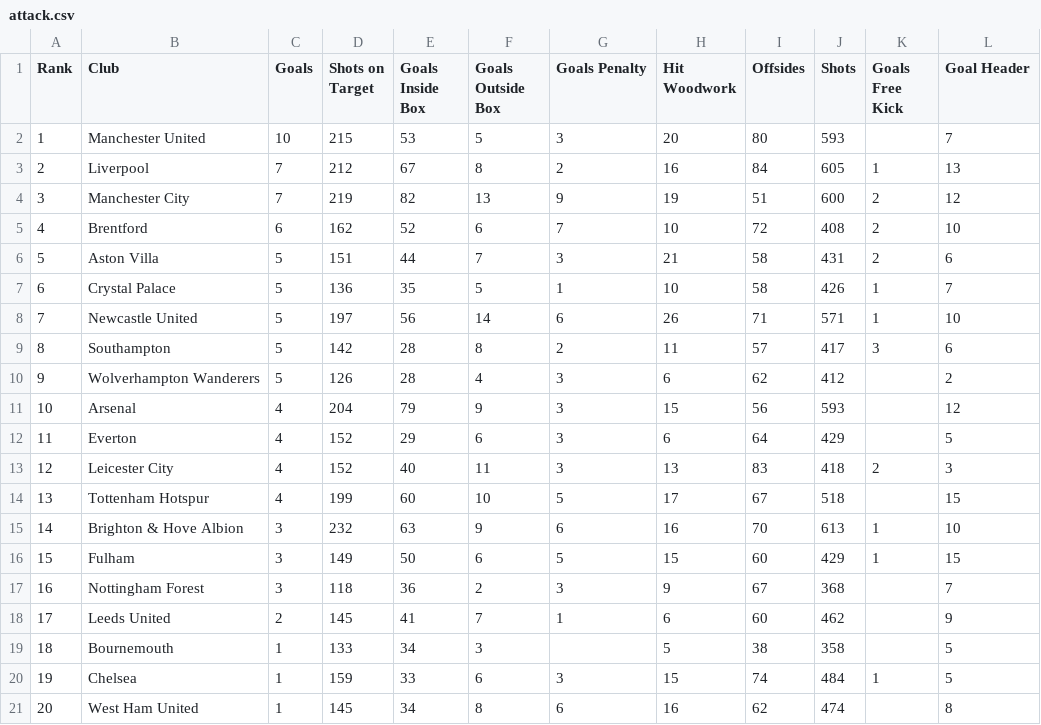
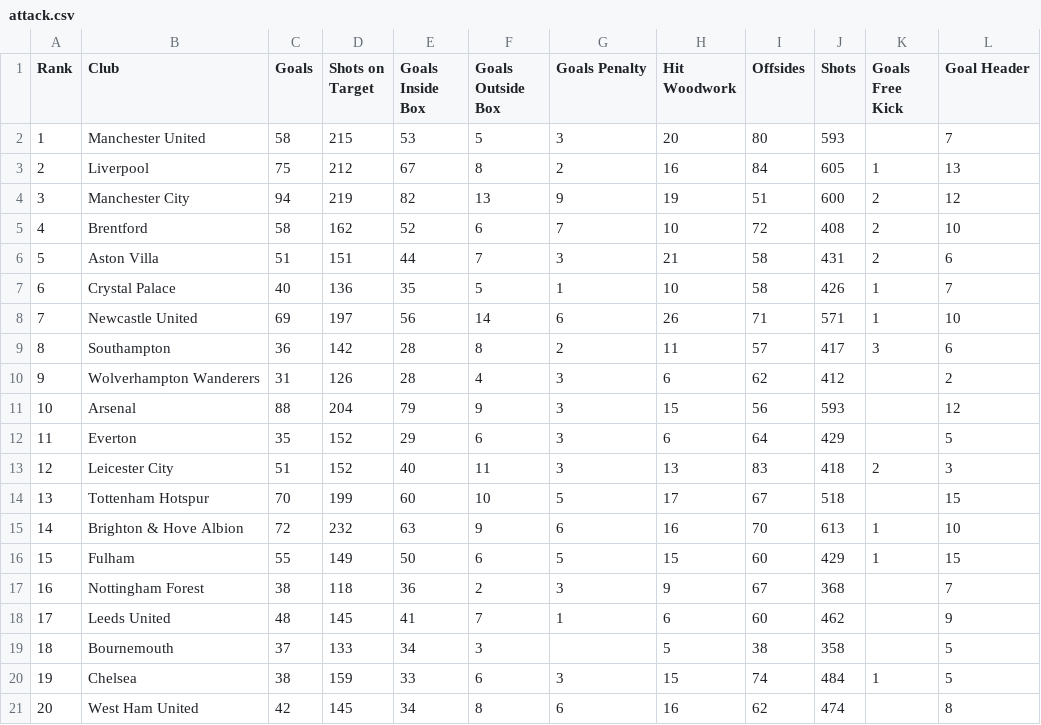
Before and after one commit to TheOX7/Streamlit-Premier-League, a CSV file: attack.csv, drawn as a sheet.

```diff
--- a/attack.csv
+++ b/attack.csv
@@ -1,21 +1,21 @@
 Rank,Club,Goals,Shots on Target,Goals Inside Box,Goals Outside Box,Goals Penalty,Hit Woodwork,Offsides,Shots,Goals Free Kick,Goal Header
-1,     Manchester United ,10,215,53,5,3,20,80,593,,7
-2,     Liverpool ,7,212,67,8,2,16,84,605,1,13
-3,     Manchester City ,7,219,82,13,9,19,51,600,2,12
-4,     Brentford ,6,162,52,6,7,10,72,408,2,10
-5,     Aston Villa ,5,151,44,7,3,21,58,431,2,6
-6,     Crystal Palace ,5,136,35,5,1,10,58,426,1,7
-7,     Newcastle United ,5,197,56,14,6,26,71,571,1,10
-8,     Southampton ,5,142,28,8,2,11,57,417,3,6
-9,     Wolverhampton Wanderers ,5,126,28,4,3,6,62,412,,2
-10,     Arsenal ,4,204,79,9,3,15,56,593,,12
-11,     Everton ,4,152,29,6,3,6,64,429,,5
-12,     Leicester City ,4,152,40,11,3,13,83,418,2,3
-13,     Tottenham Hotspur ,4,199,60,10,5,17,67,518,,15
-14,     Brighton & Hove Albion ,3,232,63,9,6,16,70,613,1,10
-15,     Fulham ,3,149,50,6,5,15,60,429,1,15
-16,     Nottingham Forest ,3,118,36,2,3,9,67,368,,7
-17,     Leeds United ,2,145,41,7,1,6,60,462,,9
-18,     Bournemouth ,1,133,34,3,,5,38,358,,5
-19,     Chelsea ,1,159,33,6,3,15,74,484,1,5
-20,     West Ham United ,1,145,34,8,6,16,62,474,,8
+1,     Manchester United ,58,215,53,5,3,20,80,593,,7
+2,     Liverpool ,75,212,67,8,2,16,84,605,1,13
+3,     Manchester City ,94,219,82,13,9,19,51,600,2,12
+4,     Brentford ,58,162,52,6,7,10,72,408,2,10
+5,     Aston Villa ,51,151,44,7,3,21,58,431,2,6
+6,     Crystal Palace ,40,136,35,5,1,10,58,426,1,7
+7,     Newcastle United ,69,197,56,14,6,26,71,571,1,10
+8,     Southampton ,36,142,28,8,2,11,57,417,3,6
+9,     Wolverhampton Wanderers ,31,126,28,4,3,6,62,412,,2
+10,     Arsenal ,88,204,79,9,3,15,56,593,,12
+11,     Everton ,35,152,29,6,3,6,64,429,,5
+12,     Leicester City ,51,152,40,11,3,13,83,418,2,3
+13,     Tottenham Hotspur ,70,199,60,10,5,17,67,518,,15
+14,     Brighton & Hove Albion ,72,232,63,9,6,16,70,613,1,10
+15,     Fulham ,55,149,50,6,5,15,60,429,1,15
+16,     Nottingham Forest ,38,118,36,2,3,9,67,368,,7
+17,     Leeds United ,48,145,41,7,1,6,60,462,,9
+18,     Bournemouth ,37,133,34,3,,5,38,358,,5
+19,     Chelsea ,38,159,33,6,3,15,74,484,1,5
+20,     West Ham United ,42,145,34,8,6,16,62,474,,8
```
Also changed, not shown: 2 other files.
